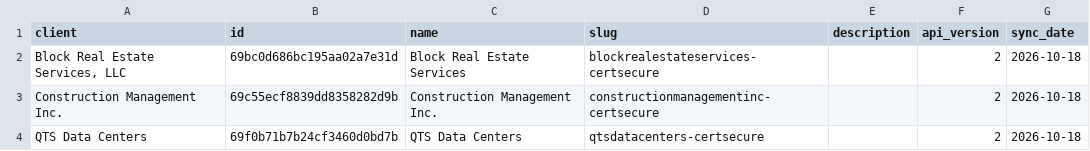
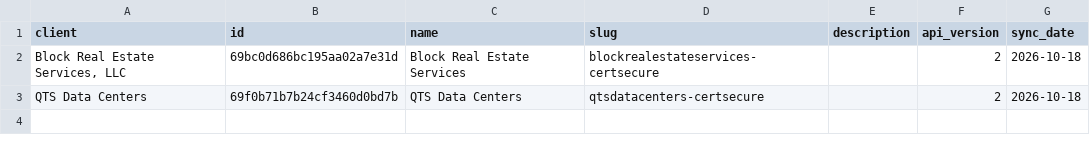
Before and after one commit to PhilipIrving/hubcertsecure, a CSV file: data/trustlayer/workspace.csv, drawn as a sheet; the diff names each change by its address in the sheet, - before the commit and + after, or states it on an @@ line.

```diff
--- a/data/trustlayer/workspace.csv
+++ b/data/trustlayer/workspace.csv
-row 3: Construction Management Inc. | 69c55ecf8839dd8358282d9b | Construction Management Inc. | constructionmanagementinc-certsecure |  | 2 | 2026-10-18
```
Also changed, not shown: 8 other files.
